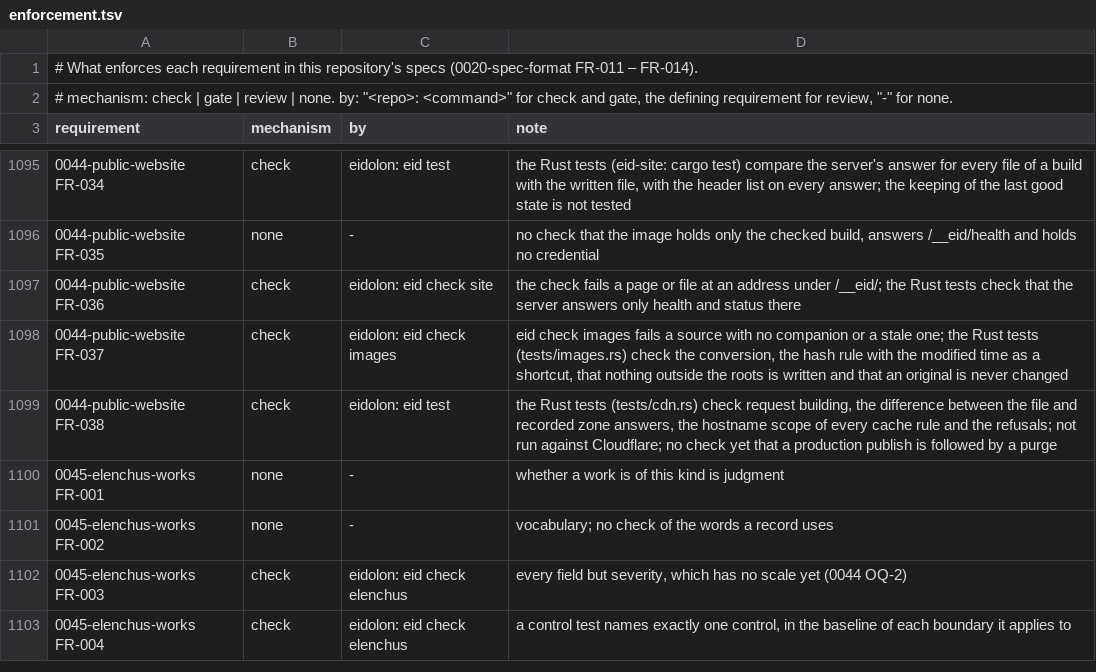
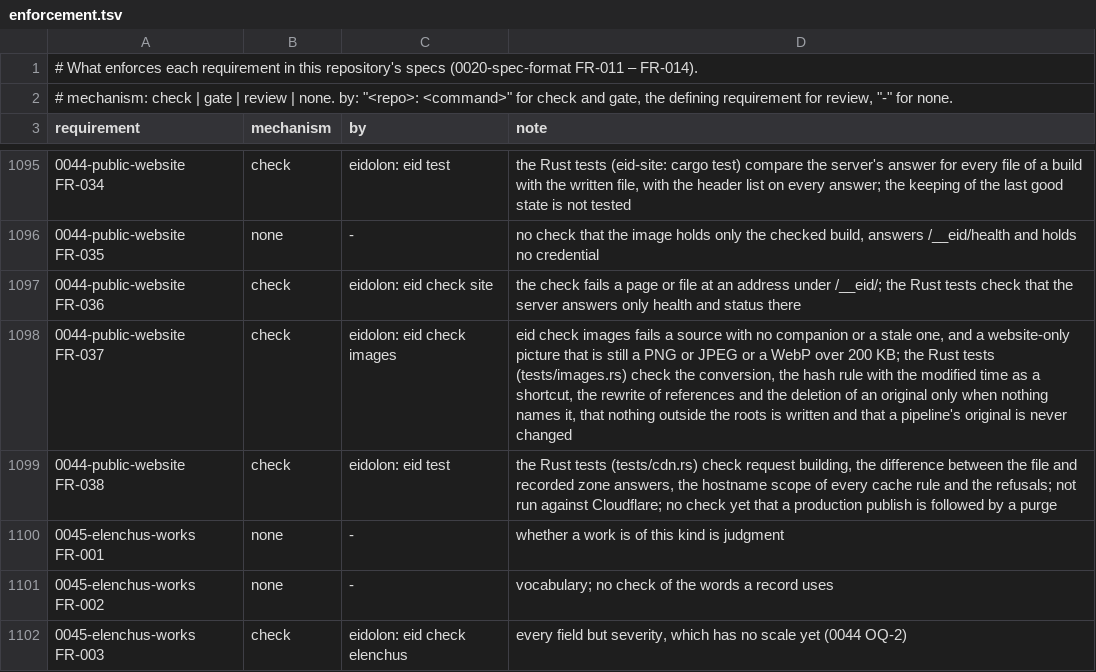
Before and after one commit to intellectual-frontiers/.github, a TSV file: spec-kit/enforcement.tsv, drawn as a sheet; only a part is shown, gaps mark what is left out; the shorter side is filled out with more unchanged rows; the diff names each change by its address in the sheet, - before the commit and + after, or states it on an @@ line.

```diff
--- a/spec-kit/enforcement.tsv
+++ b/spec-kit/enforcement.tsv
-D1098 (note): …a stale one; the Rust tests (tests/images.rs) check the conversion, the hash rule with the modified time as a shortcut, that nothing outside the roots is written and that an original is…
+D1098 (note): …a stale one, and a website-only picture that is still a PNG or JPEG or a WebP over 200 KB; the Rust tests (tests/images.rs) check the conversion, the hash rule with the modified time as a shortcut, the rewrite of references and the deletion of an original only when nothing names it, that nothing outside the roots is written and that a pipeline's original is…
```
Also changed, not shown: 1 other file.
